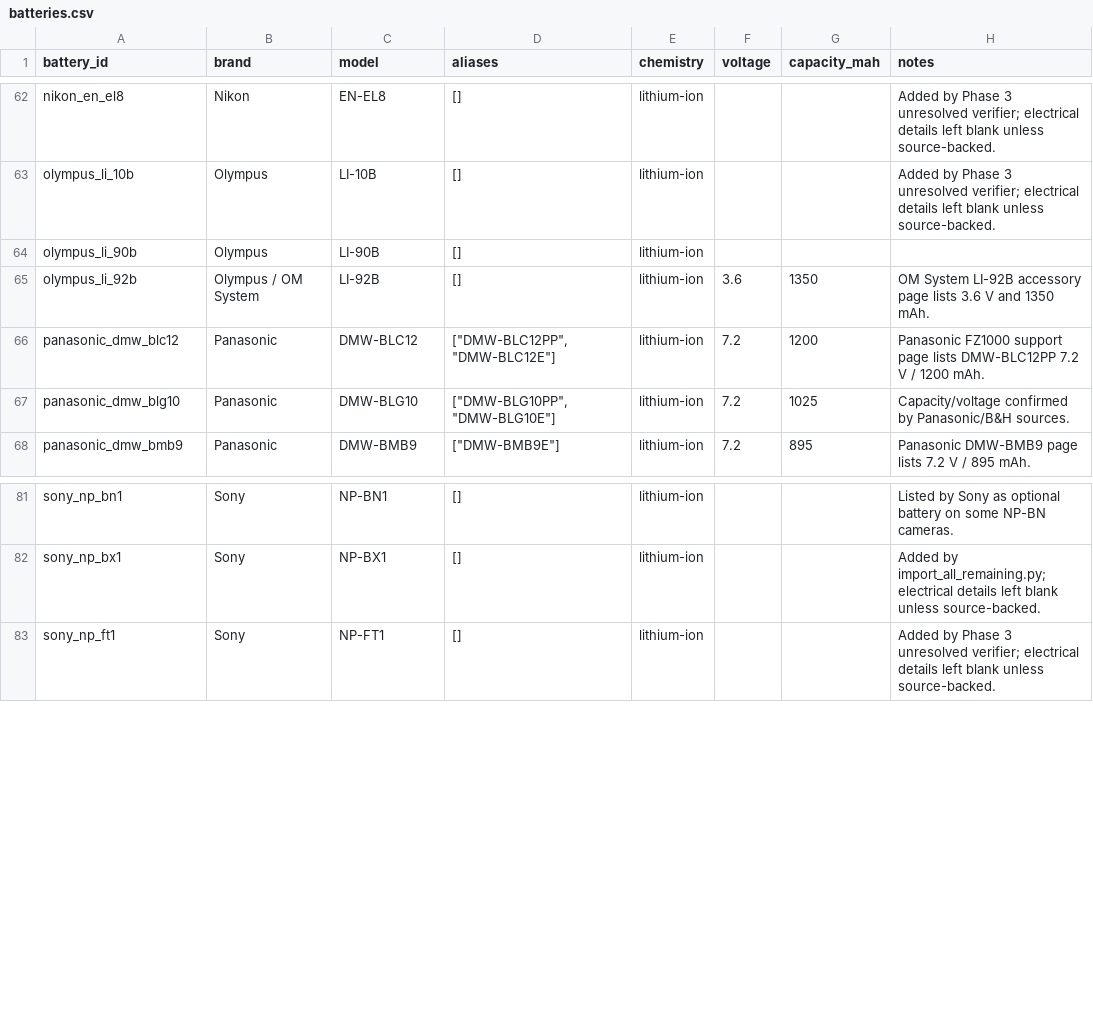
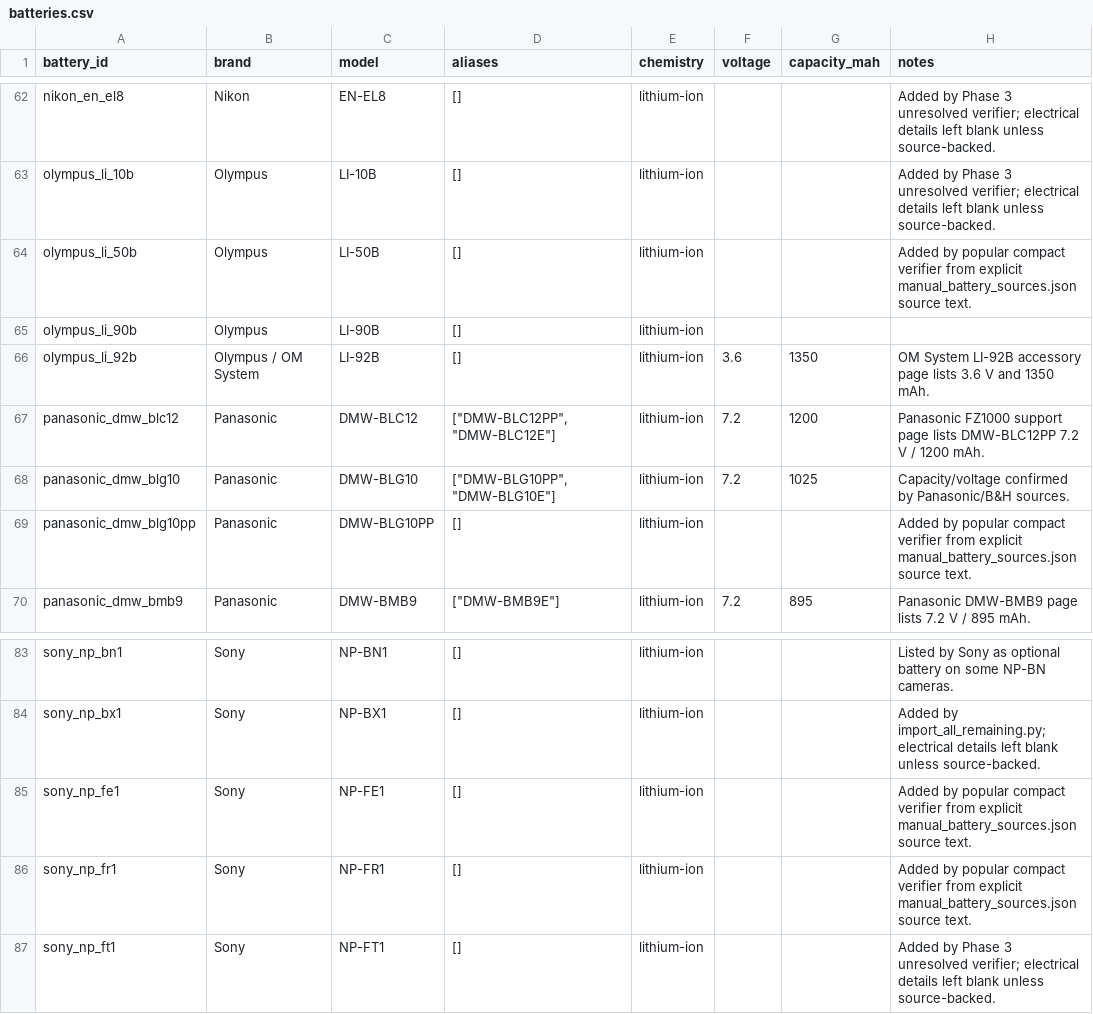
Before and after one commit to Nguyenchan2005/camera-battery-app, a CSV file: exports/batteries.csv, drawn as a sheet; only a part is shown, gaps mark what is left out.

Commit message:
Verify popular compact batteries

```diff
--- a/exports/batteries.csv
+++ b/exports/batteries.csv
@@ -63,2 +63,3 @@ nikon_en_el8,Nikon,EN-EL8,[],lithium-ion,,,Added by Phase 3 unresolved verifier;
 olympus_li_10b,Olympus,LI-10B,[],lithium-ion,,,Added by Phase 3 unresolved verifier; electrical details left blank unless source-backed.
+olympus_li_50b,Olympus,LI-50B,[],lithium-ion,,,Added by popular compact verifier from explicit manual_battery_sources.json source text.
 olympus_li_90b,Olympus,LI-90B,[],lithium-ion,,,
@@ -67,2 +68,3 @@ panasonic_dmw_blc12,Panasonic,DMW-BLC12,"[""DMW-BLC12PP"", ""DMW-BLC12E""]",lith
 panasonic_dmw_blg10,Panasonic,DMW-BLG10,"[""DMW-BLG10PP"", ""DMW-BLG10E""]",lithium-ion,7.2,1025,Capacity/voltage confirmed by Panasonic/B&H sources.
+panasonic_dmw_blg10pp,Panasonic,DMW-BLG10PP,[],lithium-ion,,,Added by popular compact verifier from explicit manual_battery_sources.json source text.
 panasonic_dmw_bmb9,Panasonic,DMW-BMB9,"[""DMW-BMB9E""]",lithium-ion,7.2,895,Panasonic DMW-BMB9 page lists 7.2 V / 895 mAh.
@@ -82,2 +84,4 @@ sony_np_bn1,Sony,NP-BN1,[],lithium-ion,,,Listed by Sony as optional battery on s
 sony_np_bx1,Sony,NP-BX1,[],lithium-ion,,,Added by import_all_remaining.py; electrical details left blank unless source-backed.
+sony_np_fe1,Sony,NP-FE1,[],lithium-ion,,,Added by popular compact verifier from explicit manual_battery_sources.json source text.
+sony_np_fr1,Sony,NP-FR1,[],lithium-ion,,,Added by popular compact verifier from explicit manual_battery_sources.json source text.
 sony_np_ft1,Sony,NP-FT1,[],lithium-ion,,,Added by Phase 3 unresolved verifier; electrical details left blank unless source-backed.
```
Also changed, not shown: exports/camera_candidates.csv, exports/cameras.csv, 34 other files.
